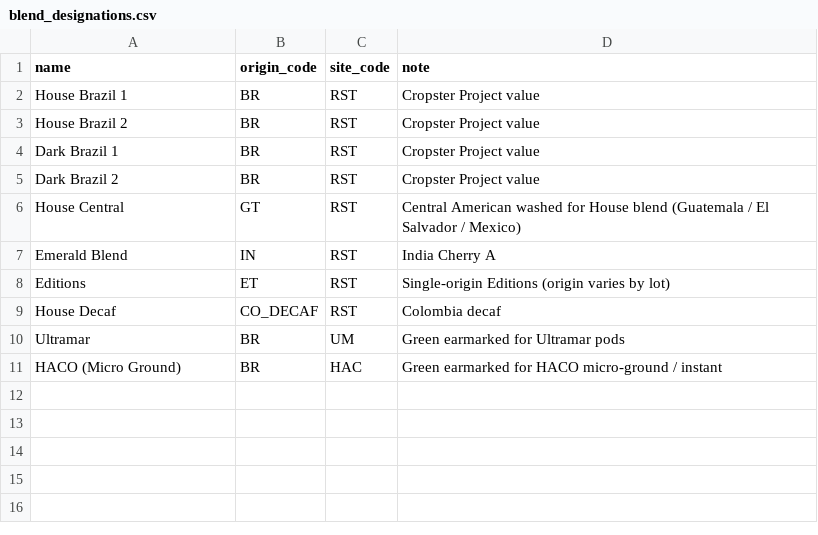
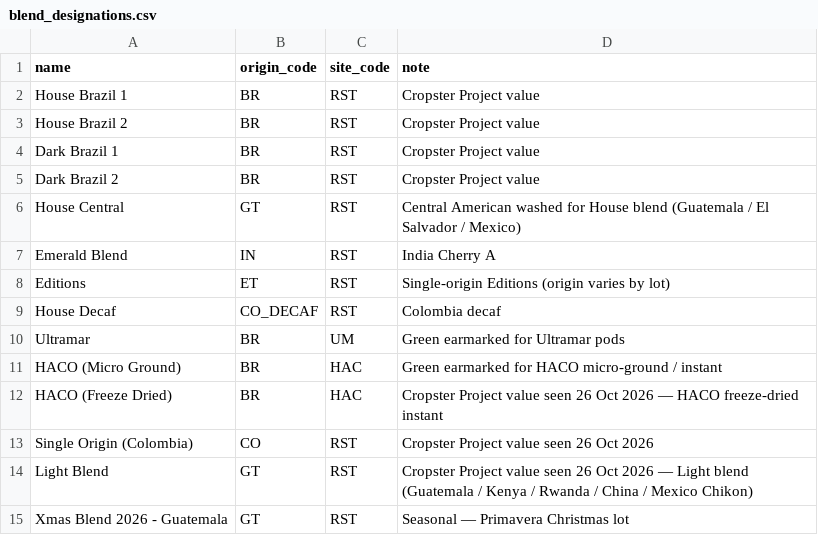
Before and after one commit to greenptom/green-bean-planning, a CSV file: supabase/seed/blend_designations.csv, drawn as a sheet.

```diff
--- a/supabase/seed/blend_designations.csv
+++ b/supabase/seed/blend_designations.csv
@@ -11 +11,5 @@ Ultramar,BR,UM,Green earmarked for Ultramar pods
 HACO (Micro Ground),BR,HAC,Green earmarked for HACO micro-ground / instant
+HACO (Freeze Dried),BR,HAC,Cropster Project value seen 26 Oct 2026 — HACO freeze-dried instant
+Single Origin (Colombia),CO,RST,Cropster Project value seen 26 Oct 2026
+Light Blend,GT,RST,Cropster Project value seen 26 Oct 2026 — Light blend (Guatemala / Kenya / Rwanda / China / Mexico Chikon)
+Xmas Blend 2026 - Guatemala,GT,RST,Seasonal — Primavera Christmas lot
```
Also changed, not shown: 4 other files.
